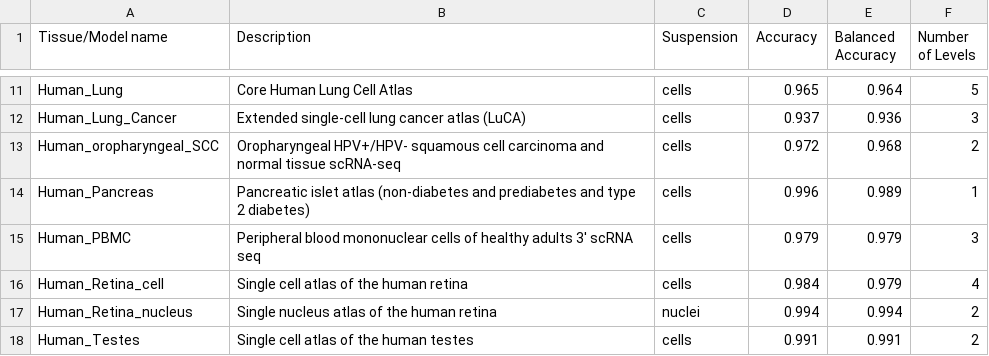
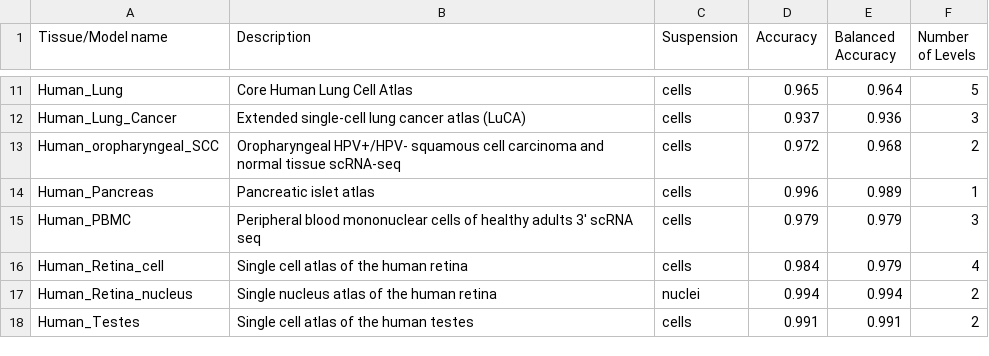
Before and after one commit to Chechekhins/scParadise, a CSV file: scadam_available_models.csv, drawn as a sheet; only a part is shown, gaps mark what is left out.

Commit message:
Update scadam_available_models.csv

```diff
--- a/scadam_available_models.csv
+++ b/scadam_available_models.csv
@@ -13,3 +13,3 @@ Human_Lung_Cancer,Extended single-cell lung cancer atlas (LuCA),cells,0.937,0.93
 Human_oropharyngeal_SCC,Oropharyngeal HPV+/HPV- squamous cell carcinoma and normal tissue scRNA-seq,cells,0.972,0.968,2
-Human_Pancreas,Pancreatic islet atlas (non-diabetes and prediabetes and type 2 diabetes),cells,0.996,0.989,1
+Human_Pancreas,Pancreatic islet atlas,cells,0.996,0.989,1
 Human_PBMC,Peripheral blood mononuclear cells of healthy adults 3' scRNA seq,cells,0.979,0.979,3
```
